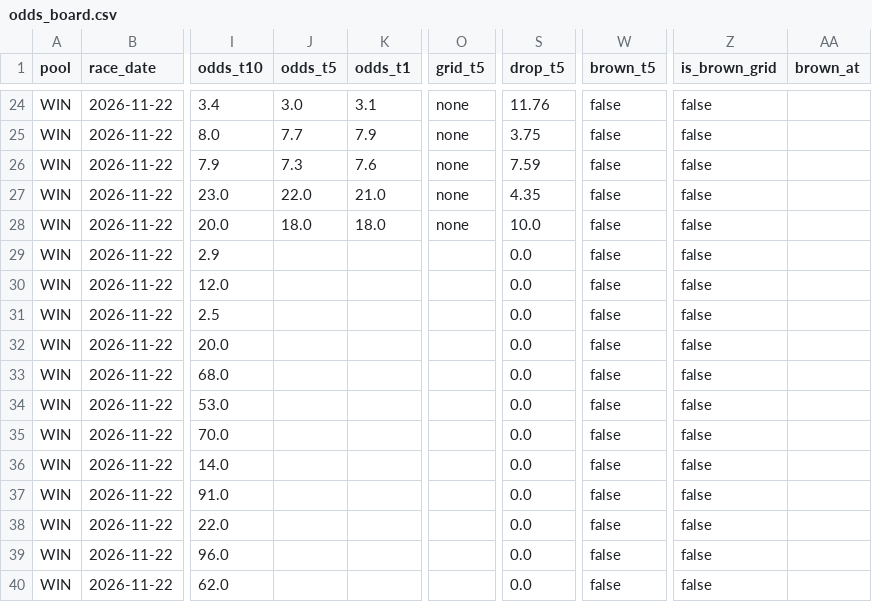
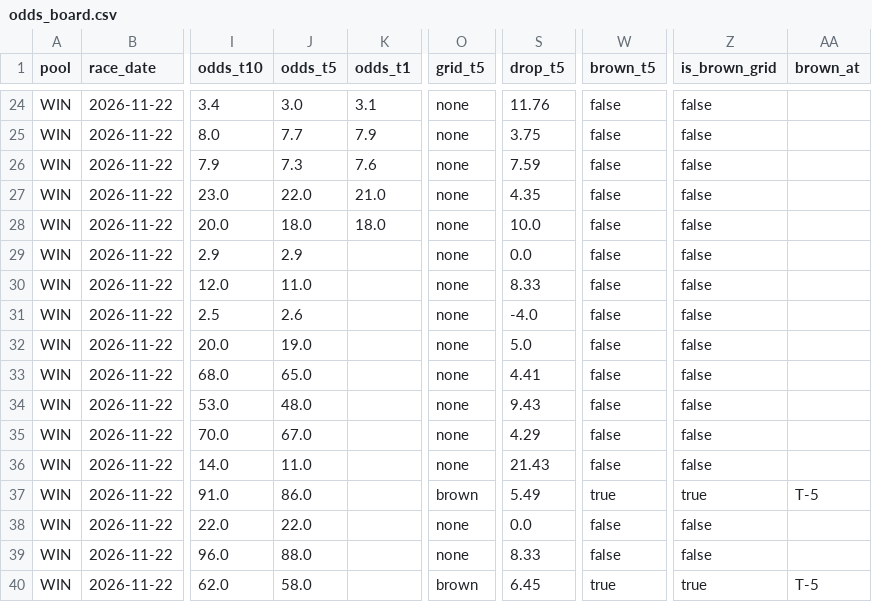
Before and after one commit to readbarapp/jc-strategy, a CSV file: data/odds_board.csv, drawn as a sheet; only a part is shown, gaps mark what is left out; the diff covers the shown part only; the diff names each change by its address in the sheet, - before the commit and + after, or states it on an @@ line.

```diff
--- a/data/odds_board.csv
+++ b/data/odds_board.csv
-J29 (odds_t5): (empty)
+J29 (odds_t5): 2.9
-O29:O36 (grid_t5): (empty)
+O29:O36 (grid_t5): none
-J30 (odds_t5): (empty)
+J30 (odds_t5): 11.0
-S30 (drop_t5): 0.0
+S30 (drop_t5): 8.33
-J31 (odds_t5): (empty)
+J31 (odds_t5): 2.6
-S31 (drop_t5): 0.0
+S31 (drop_t5): -4.0
-J32 (odds_t5): (empty)
+J32 (odds_t5): 19.0
-S32 (drop_t5): 0.0
+S32 (drop_t5): 5.0
-J33 (odds_t5): (empty)
+J33 (odds_t5): 65.0
-S33 (drop_t5): 0.0
+S33 (drop_t5): 4.41
-J34 (odds_t5): (empty)
+J34 (odds_t5): 48.0
-S34 (drop_t5): 0.0
+S34 (drop_t5): 9.43
-J35 (odds_t5): (empty)
+J35 (odds_t5): 67.0
-S35 (drop_t5): 0.0
+S35 (drop_t5): 4.29
-J36 (odds_t5): (empty)
+J36 (odds_t5): 11.0
-S36 (drop_t5): 0.0
+S36 (drop_t5): 21.43
-J37 (odds_t5): (empty)
+J37 (odds_t5): 86.0
-O37 (grid_t5): (empty)
+O37 (grid_t5): brown
-S37 (drop_t5): 0.0
+S37 (drop_t5): 5.49
-W37 (brown_t5): false
+W37 (brown_t5): true
-Z37 (is_brown_grid): false
+Z37 (is_brown_grid): true
-AA37 (brown_at): (empty)
+AA37 (brown_at): T-5
-J38 (odds_t5): (empty)
+J38 (odds_t5): 22.0
-O38:O39 (grid_t5): (empty)
+O38:O39 (grid_t5): none
-J39 (odds_t5): (empty)
+J39 (odds_t5): 88.0
-S39 (drop_t5): 0.0
+S39 (drop_t5): 8.33
-J40 (odds_t5): (empty)
+J40 (odds_t5): 58.0
-O40 (grid_t5): (empty)
+O40 (grid_t5): brown
-S40 (drop_t5): 0.0
+S40 (drop_t5): 6.45
-W40 (brown_t5): false
+W40 (brown_t5): true
-Z40 (is_brown_grid): false
+Z40 (is_brown_grid): true
-AA40 (brown_at): (empty)
+AA40 (brown_at): T-5
```
Also changed, not shown: 5 edited cells elsewhere in this file, data/odds_snapshots.csv, data/win_board.csv, 11 other files.
